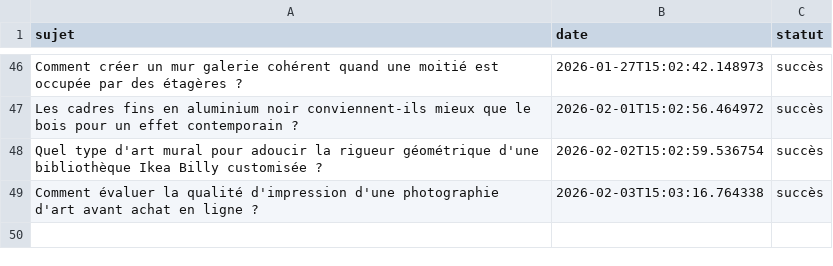
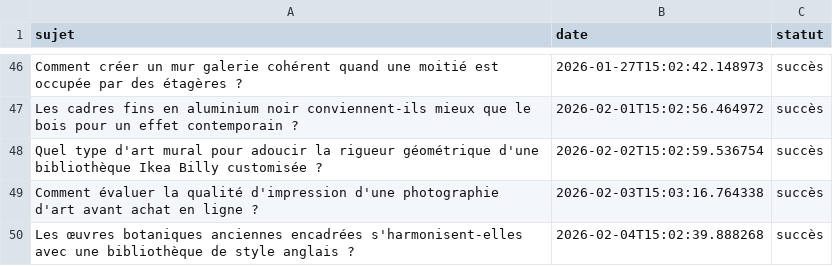
Before and after one commit to Metalosmose21/Biblioth-que-2, a CSV file: sujets_traites.csv, drawn as a sheet; only a part is shown, gaps mark what is left out; the diff names each change by its address in the sheet, - before the commit and + after, or states it on an @@ line.

```diff
--- a/sujets_traites.csv
+++ b/sujets_traites.csv
+row 50: Les œuvres botaniques anciennes encadrées s'harmonisent-elles avec une bibliothèque de style anglais ? | 2026-02-04T15:02:39.888268 | succès
```
Also changed, not shown: sujets.csv.
